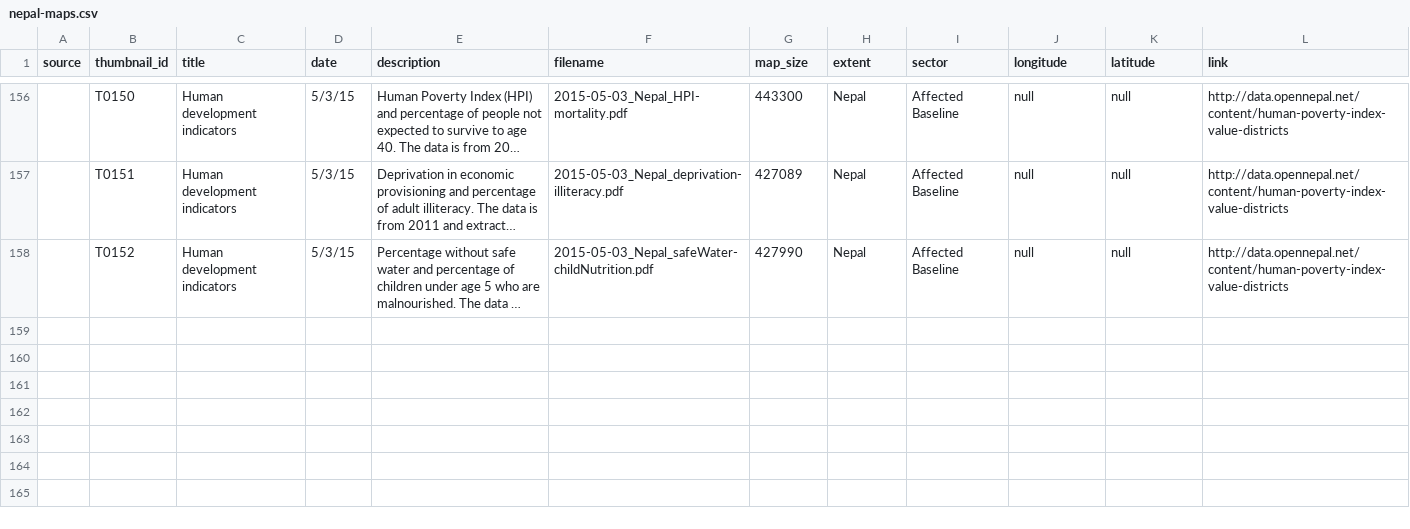
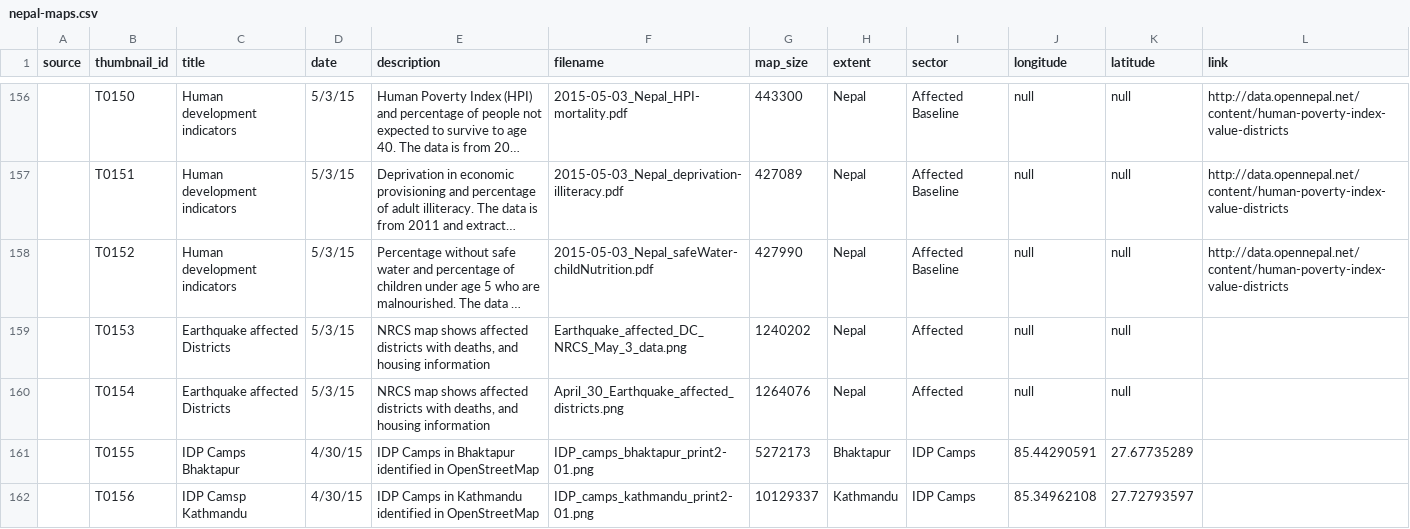
Before and after one commit to AmericanRedCross/nepal-maps, a CSV file: data/nepal-maps.csv, drawn as a sheet; only a part is shown, gaps mark what is left out; long unchanged cells end in …; the diff names each change by its address in the sheet, - before the commit and + after, or states it on an @@ line.

Commit message:
adding affected maps and IDP camps. fixing bug in inline buttons

```diff
--- a/data/nepal-maps.csv
+++ b/data/nepal-maps.csv
+row 159:  | T0153 | Earthquake affected Districts | 5/3/15 | NRCS map shows affected districts with deaths, and housing information | Earthquake_affected_DC_NRCS_May_3_data.png | 1240202 | Nepal | Affected | null | null
+row 160:  | T0154 | Earthquake affected Districts | 5/3/15 | NRCS map shows affected districts with deaths, and housing information | April_30_Earthquake_affected_districts.png | 1264076 | Nepal | Affected | null | null
+row 161:  | T0155 | IDP Camps Bhaktapur | 4/30/15 | IDP Camps in Bhaktapur identified in OpenStreetMap | IDP_camps_bhaktapur_print2-01.png | 5272173 | Bhaktapur | IDP Camps | 85.44290591 | 27.67735289
+row 162:  | T0156 | IDP Camsp Kathmandu | 4/30/15 | IDP Camps in Kathmandu identified in OpenStreetMap | IDP_camps_kathmandu_print2-01.png | 10129337 | Kathmandu | IDP Camps | 85.34962108 | 27.72793597
```
Also changed, not shown: 5 other files.
